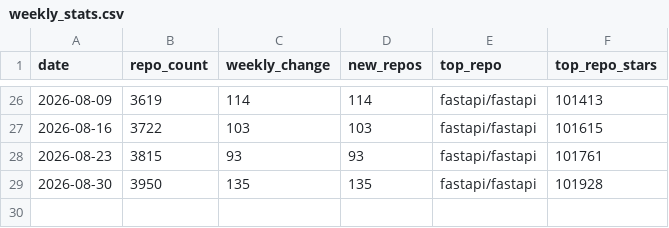
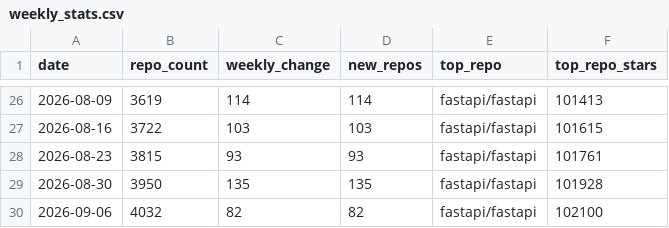
Before and after one commit to channi23/ecosystem, a CSV file: projects/weekly-stats-collection/weekly_stats.csv, drawn as a sheet; only a part is shown, gaps mark what is left out; the diff names each change by its address in the sheet, - before the commit and + after, or states it on an @@ line.

```diff
--- a/projects/weekly-stats-collection/weekly_stats.csv
+++ b/projects/weekly-stats-collection/weekly_stats.csv
+row 30: 2026-09-06 | 4032 | 82 | 82 | fastapi/fastapi | 102100
```
